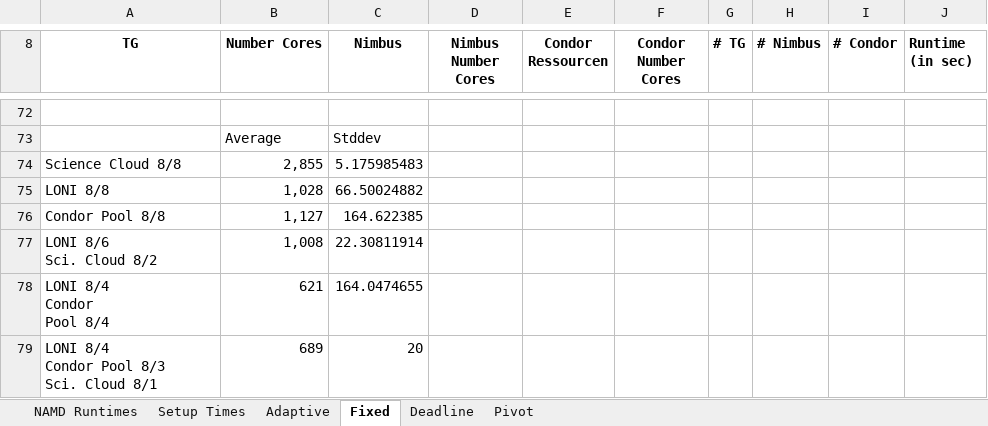
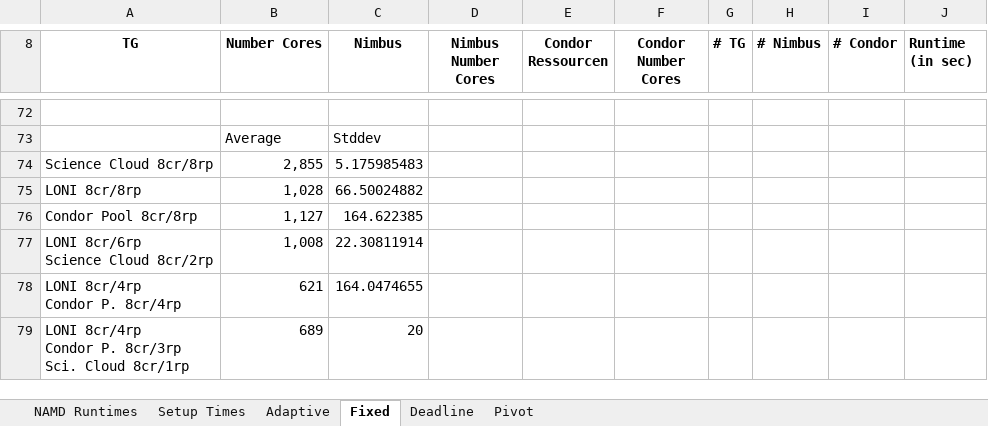
Before and after one commit to saga-project/saga-cpp-legacy-projects, an Excel workbook: papers/ccgrid10/performance/namd_runs.xlsx, sheet Fixed, drawn as a sheet; only a part is shown, gaps mark what is left out; values as stored, in another font and other column widths than the file's, no borders; charts and pictures not drawn; ↵ is a line break in a cell; the diff names each change by its address in the sheet, - before the commit and + after, or states it on an @@ line.

```diff
--- a/papers/ccgrid10/performance/namd_runs.xlsx (sheet Fixed)
+++ b/papers/ccgrid10/performance/namd_runs.xlsx (sheet Fixed)
-A74 (TG): Science Cloud 8/8
+A74 (TG): Science Cloud 8cr/8rp
-A75 (TG): LONI 8/8
+A75 (TG): LONI 8cr/8rp
-A76 (TG): Condor Pool 8/8
+A76 (TG): Condor Pool 8cr/8rp
-A77 (TG): LONI 8/6 ↵ Sci. Cloud 8/2
+A77 (TG): LONI 8cr/6rp ↵ Science Cloud 8cr/2rp
-A78 (TG): LONI 8/4 ↵ Condor ↵ Pool 8/4
+A78 (TG): LONI 8cr/4rp ↵ Condor P. 8cr/4rp
-A79 (TG): LONI 8/4 ↵ Condor Pool 8/3 ↵ Sci. Cloud 8/1
+A79 (TG): LONI 8cr/4rp ↵ Condor P. 8cr/3rp ↵ Sci. Cloud 8cr/1rp
```
Also changed, not shown: charts or pictures, 3 other files.
